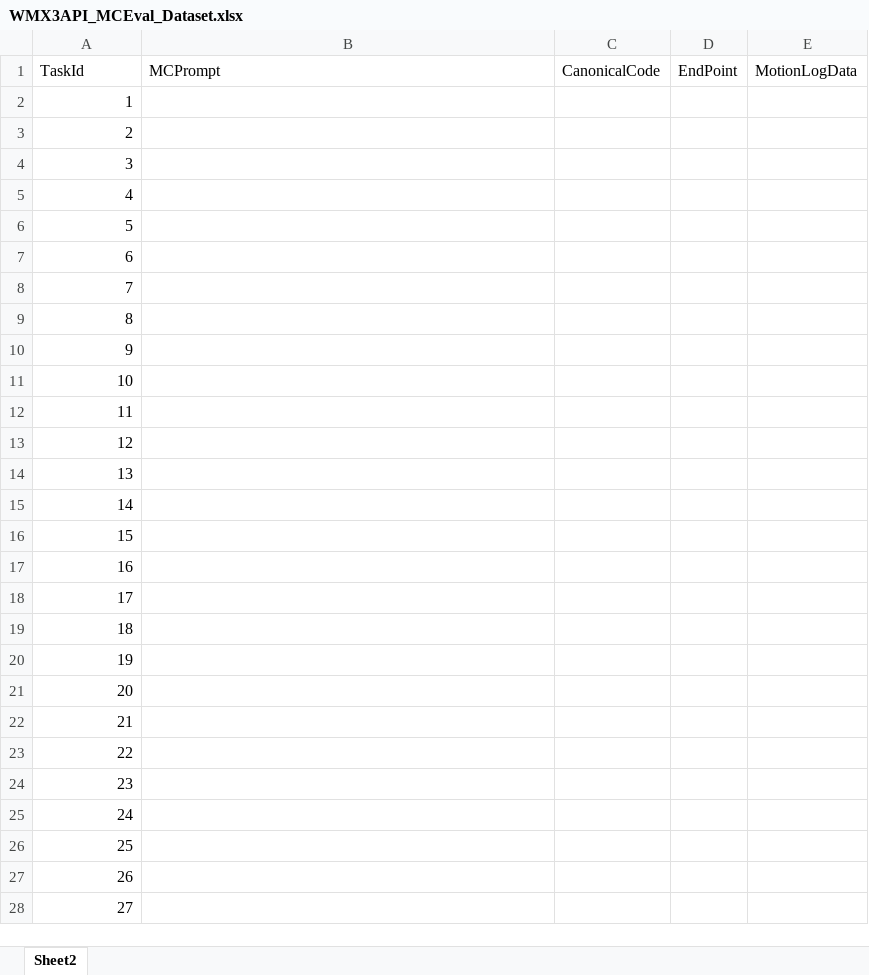
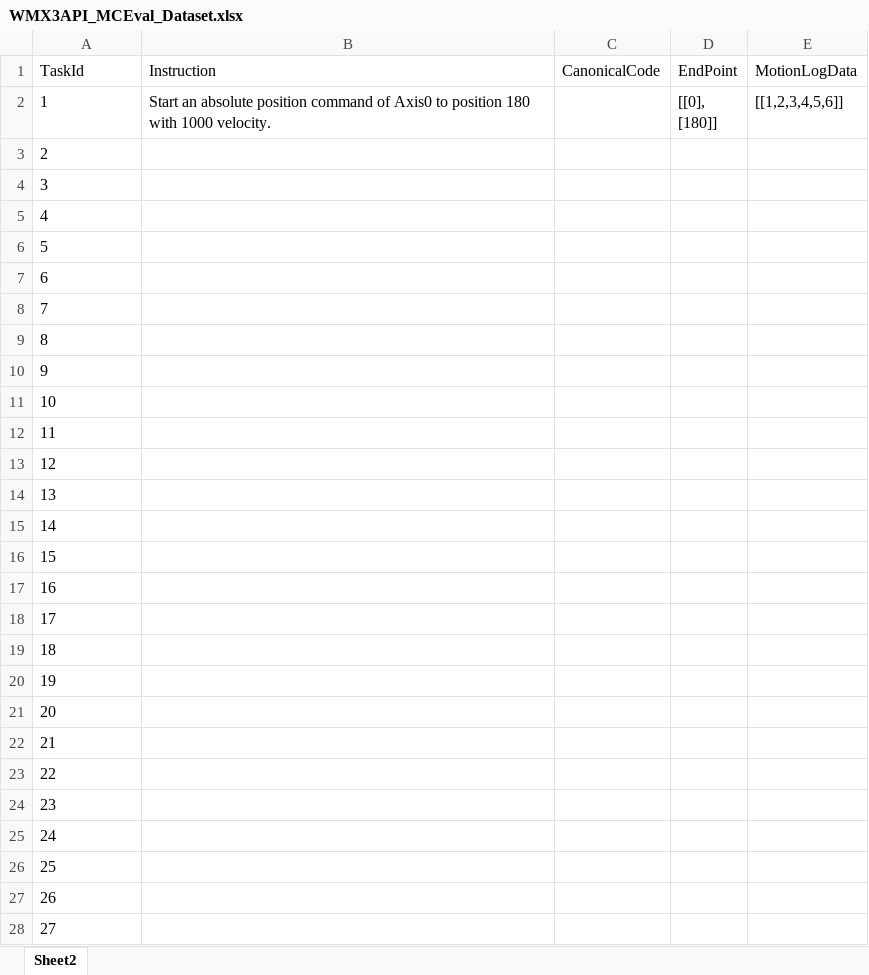
Before and after one commit to MCCodeAI/MCCode, an Excel workbook: docs/WMX3API_MCEval_Dataset.xlsx, sheet Sheet2, drawn as a sheet; values as stored, in another font and other column widths than the file's, no borders; ↵ is a line break in a cell; the diff names each change by its address in the sheet, - before the commit and + after, or states it on an @@ line.

```diff
--- a/docs/WMX3API_MCEval_Dataset.xlsx (sheet Sheet2)
+++ b/docs/WMX3API_MCEval_Dataset.xlsx (sheet Sheet2)
-B1: MCPrompt
+B1: Instruction
-A2:A28 alignment: right
+A2:A28 alignment: left
-B2 (Instruction): (empty)
+B2 (Instruction): Start an absolute position command of Axis0 to position 180 with 1000 velocity.
-D2 (EndPoint): (empty)
+D2 (EndPoint): [[0], ↵ [180]]
-E2 (MotionLogData): (empty)
+E2 (MotionLogData): [[1,2,3,4,5,6]]
```
Also changed, not shown: 26 other files.
